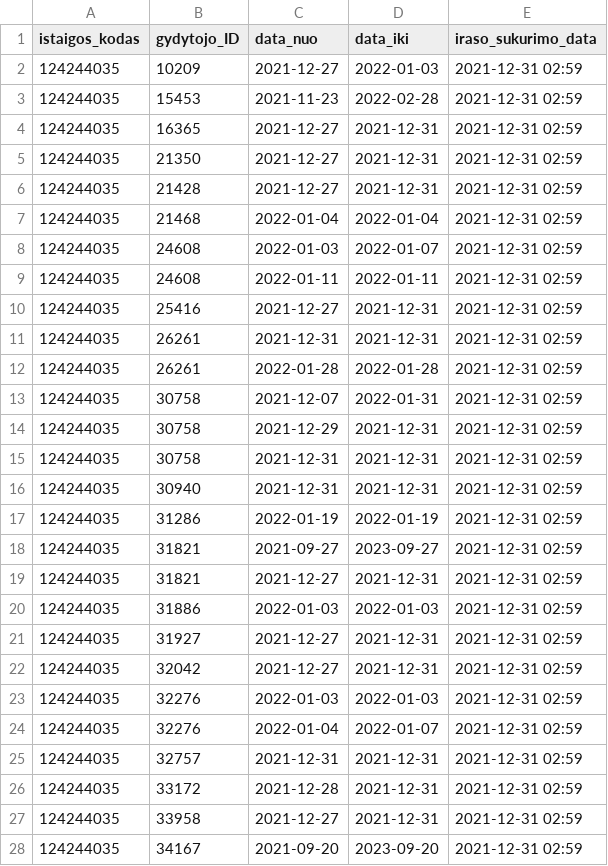
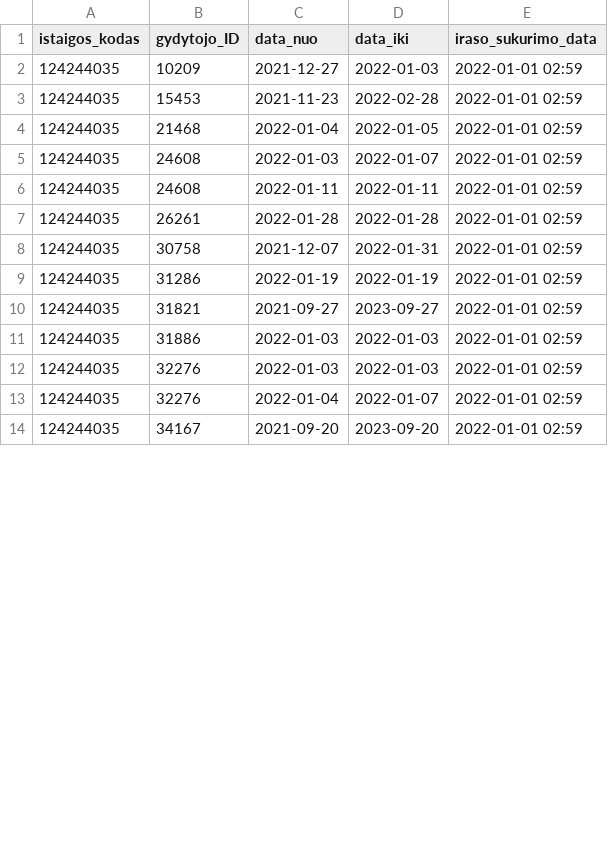
Before and after one commit to vilnius/antakalnio-poliklinika, a CSV file: 124244035_doctors_excluded.csv, drawn as a sheet; only a part is shown; the diff covers the shown part only.

```diff
--- a/124244035_doctors_excluded.csv
+++ b/124244035_doctors_excluded.csv
@@ -1,28 +1,14 @@
 istaigos_kodas;gydytojo_ID;data_nuo;data_iki;iraso_sukurimo_data
-124244035;10209;2021-12-27;2022-01-03;2021-12-31 02:59
-124244035;15453;2021-11-23;2022-02-28;2021-12-31 02:59
-124244035;16365;2021-12-27;2021-12-31;2021-12-31 02:59
-124244035;21350;2021-12-27;2021-12-31;2021-12-31 02:59
-124244035;21428;2021-12-27;2021-12-31;2021-12-31 02:59
-124244035;21468;2022-01-04;2022-01-04;2021-12-31 02:59
-124244035;24608;2022-01-03;2022-01-07;2021-12-31 02:59
-124244035;24608;2022-01-11;2022-01-11;2021-12-31 02:59
-124244035;25416;2021-12-27;2021-12-31;2021-12-31 02:59
-124244035;26261;2021-12-31;2021-12-31;2021-12-31 02:59
-124244035;26261;2022-01-28;2022-01-28;2021-12-31 02:59
-124244035;30758;2021-12-07;2022-01-31;2021-12-31 02:59
-124244035;30758;2021-12-29;2021-12-31;2021-12-31 02:59
-124244035;30758;2021-12-31;2021-12-31;2021-12-31 02:59
-124244035;30940;2021-12-31;2021-12-31;2021-12-31 02:59
-124244035;31286;2022-01-19;2022-01-19;2021-12-31 02:59
-124244035;31821;2021-09-27;2023-09-27;2021-12-31 02:59
-124244035;31821;2021-12-27;2021-12-31;2021-12-31 02:59
-124244035;31886;2022-01-03;2022-01-03;2021-12-31 02:59
-124244035;31927;2021-12-27;2021-12-31;2021-12-31 02:59
-124244035;32042;2021-12-27;2021-12-31;2021-12-31 02:59
-124244035;32276;2022-01-03;2022-01-03;2021-12-31 02:59
-124244035;32276;2022-01-04;2022-01-07;2021-12-31 02:59
-124244035;32757;2021-12-31;2021-12-31;2021-12-31 02:59
-124244035;33172;2021-12-28;2021-12-31;2021-12-31 02:59
-124244035;33958;2021-12-27;2021-12-31;2021-12-31 02:59
-124244035;34167;2021-09-20;2023-09-20;2021-12-31 02:59
+124244035;10209;2021-12-27;2022-01-03;2022-01-01 02:59
+124244035;15453;2021-11-23;2022-02-28;2022-01-01 02:59
+124244035;21468;2022-01-04;2022-01-05;2022-01-01 02:59
+124244035;24608;2022-01-03;2022-01-07;2022-01-01 02:59
+124244035;24608;2022-01-11;2022-01-11;2022-01-01 02:59
+124244035;26261;2022-01-28;2022-01-28;2022-01-01 02:59
+124244035;30758;2021-12-07;2022-01-31;2022-01-01 02:59
+124244035;31286;2022-01-19;2022-01-19;2022-01-01 02:59
+124244035;31821;2021-09-27;2023-09-27;2022-01-01 02:59
+124244035;31886;2022-01-03;2022-01-03;2022-01-01 02:59
+124244035;32276;2022-01-03;2022-01-03;2022-01-01 02:59
+124244035;32276;2022-01-04;2022-01-07;2022-01-01 02:59
+124244035;34167;2021-09-20;2023-09-20;2022-01-01 02:59
```
Also changed, not shown: 3 removed rows and 2 edited cells elsewhere in this file, 124244035_family_doctors_list.csv, 124244035_family_doctors_visits_hours.csv, 1 other file.
